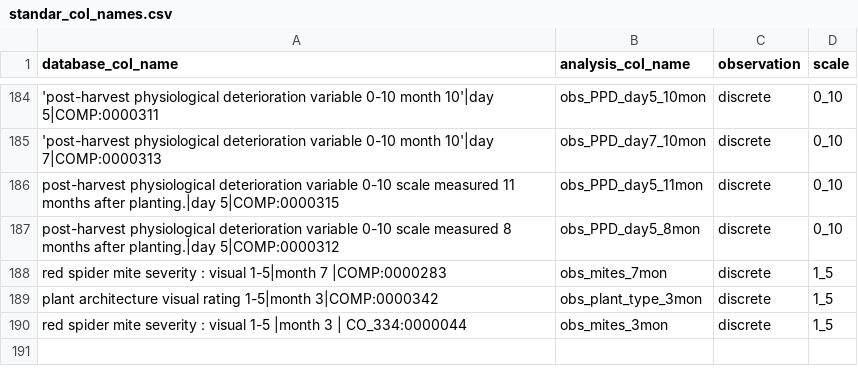
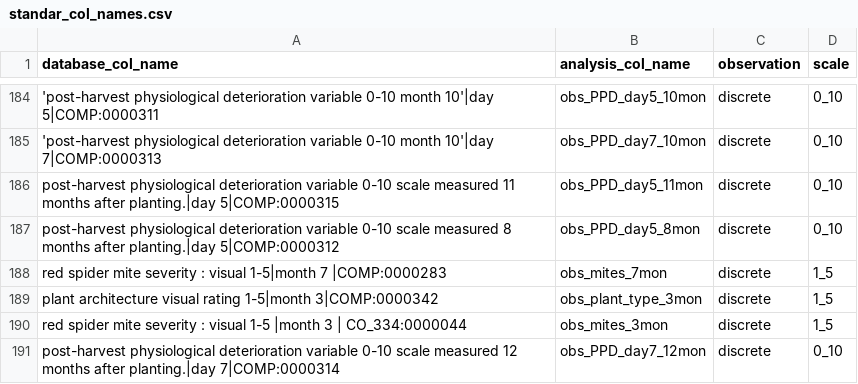
Before and after one commit to lfdelgadom/standar_col_names_CB, a CSV file: standar_col_names.csv, drawn as a sheet; only a part is shown, gaps mark what is left out.

Commit message:
new colnames added

```diff
--- a/standar_col_names.csv
+++ b/standar_col_names.csv
@@ -190 +190,2 @@ plant architecture visual rating 1-5|month 3|COMP:0000342,obs_plant_type_3mon,di
 red spider mite severity : visual  1-5 |month 3 |  CO_334:0000044,obs_mites_3mon,discrete,1_5
+post-harvest physiological deterioration variable 0-10 scale measured 12 months after planting.|day 7|COMP:0000314,obs_PPD_day7_12mon,discrete,0_10
```
